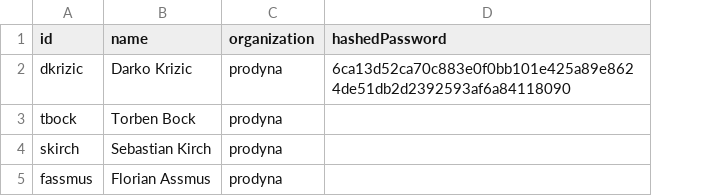
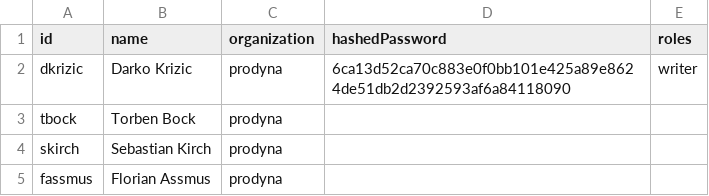
Before and after one commit to dkrizic/conference, a CSV file: conference-data/src/main/data/person.csv, drawn as a sheet; the diff names each change by its address in the sheet, - before the commit and + after, or states it on an @@ line.

Commit message:
Role added to data

```diff
--- a/conference-data/src/main/data/person.csv
+++ b/conference-data/src/main/data/person.csv
+column E (roles), row 2: writer
```
Also changed, not shown: 1 other file.
